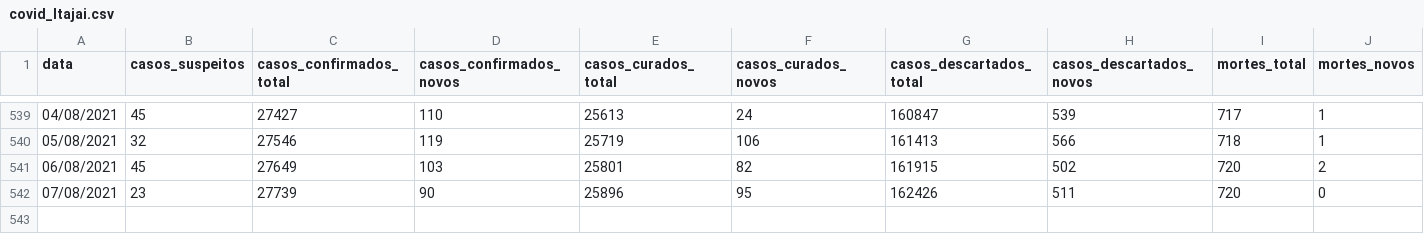
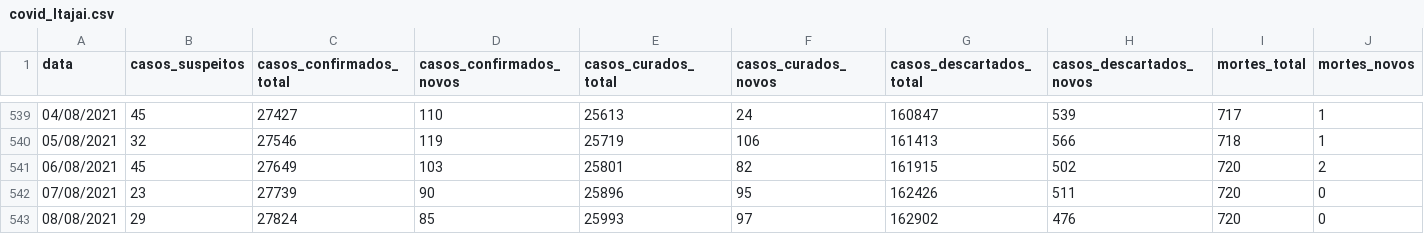
Before and after one commit to ingoramos/dashboardItj, a CSV file: covid_Itajai.csv, drawn as a sheet; only a part is shown, gaps mark what is left out; rows hold the shown columns only; the diff names each change by its address in the sheet, - before the commit and + after, or states it on an @@ line.

```diff
--- a/covid_Itajai.csv
+++ b/covid_Itajai.csv
+row 543: 08/08/2021 | 29 | 27824 | 85 | 25993 | 97 | 162902 | 476 | 720 | 0
```
Also changed, not shown: marieta.csv, vacinas.csv.
